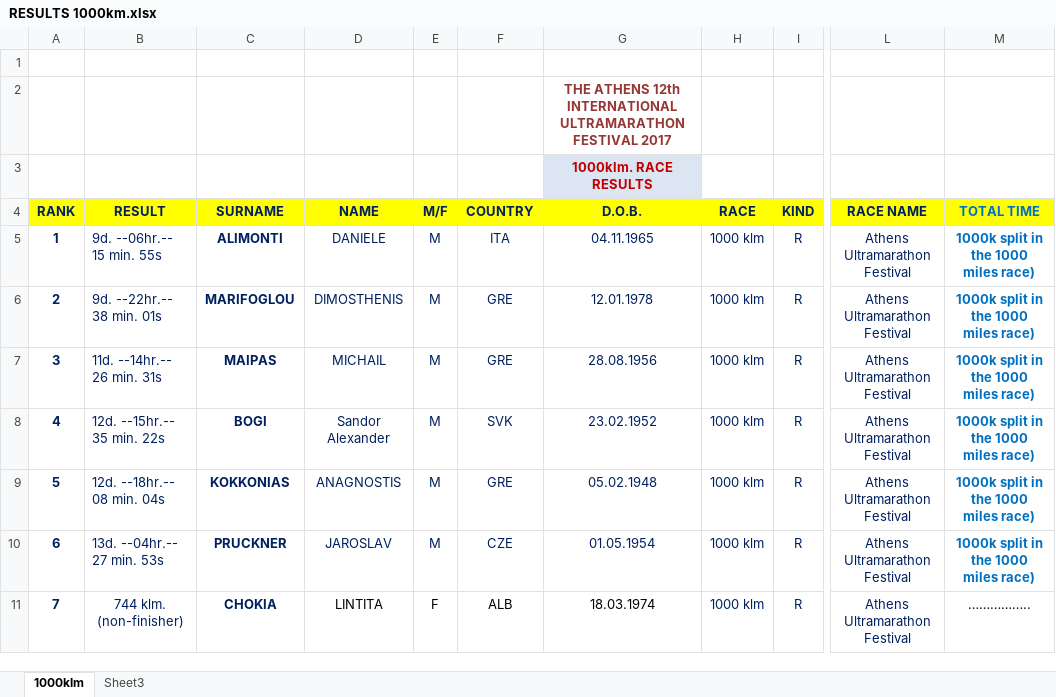
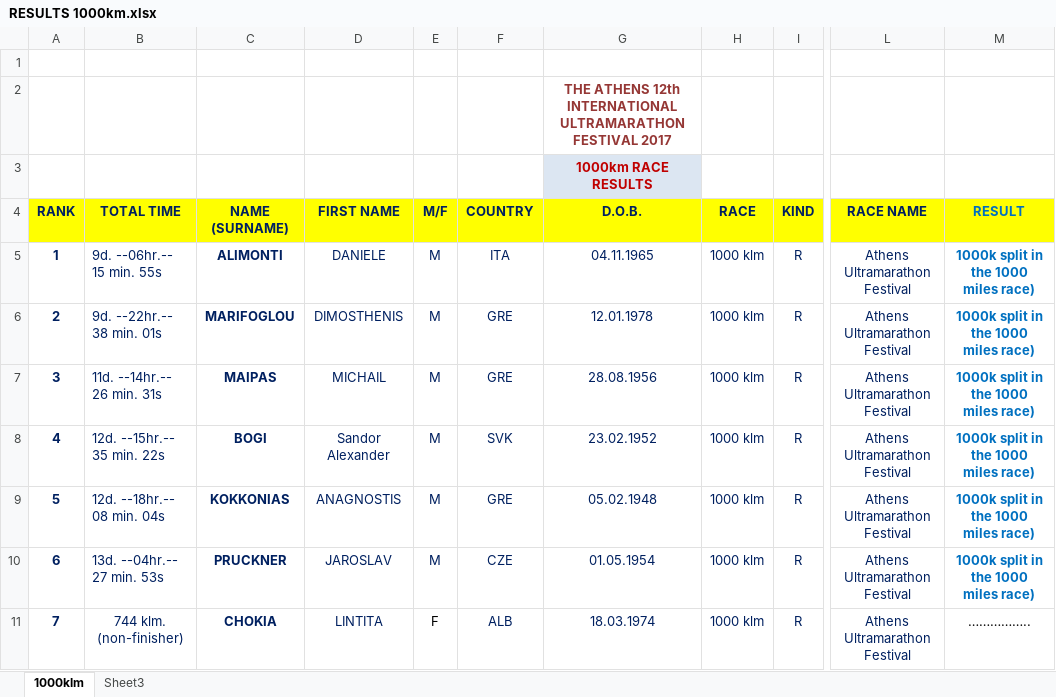
Before and after one commit to moodmosaic/dayrunners.gr, an Excel workbook: docs/RESULTS 1000km.xlsx, sheet 1000klm, drawn as a sheet; only a part is shown, gaps mark what is left out; values as stored, in another font and other column widths than the file's, no borders; the diff names each change by its address in the sheet, - before the commit and + after, or states it on an @@ line.

```diff
--- a/docs/RESULTS 1000km.xlsx (sheet 1000klm)
+++ b/docs/RESULTS 1000km.xlsx (sheet 1000klm)
-G3 (D.O.B.): 1000klm. RACE RESULTS
+G3 (D.O.B.): 1000km RACE RESULTS
-B4: RESULT
+B4: TOTAL TIME
-C4: SURNAME
+C4: NAME (SURNAME)
-D4: NAME
+D4: FIRST NAME
-M4: TOTAL TIME
+M4: RESULT
-D11 text colour: black
+D11 text colour: #002060
-F11:G11 text colour: black
+F11:G11 text colour: #002060
```
Also changed, not shown: docs/RESULTS 1000miles.xlsx, docs/RESULTS 24hr.xlsx, 2 other files.
